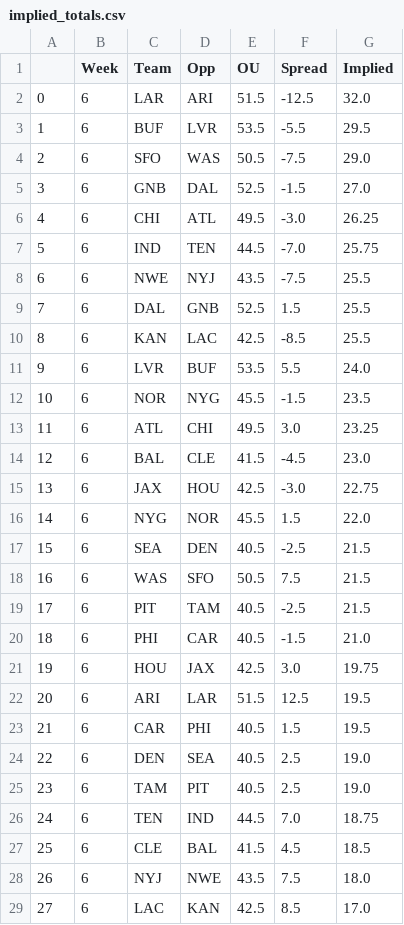
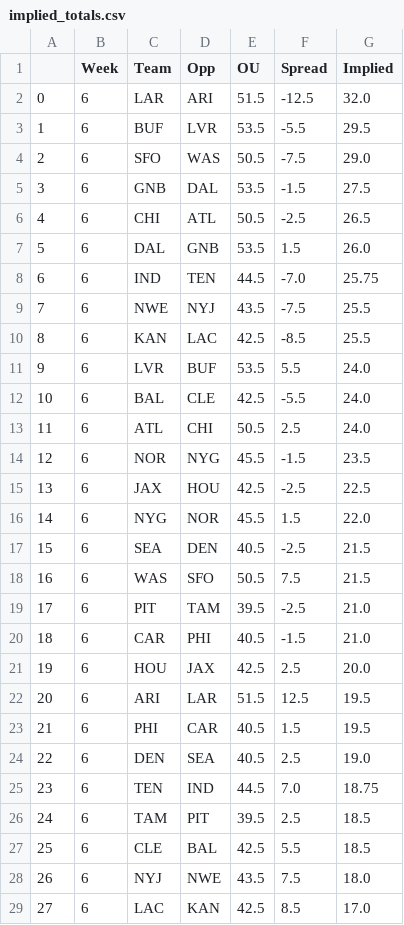
Before and after one commit to JonPGH/nflApp, a CSV file: Data/implied_totals.csv, drawn as a sheet; removed rows and columns are numbered as before the commit, all else as after; the diff names each change by its address in the sheet, - before the commit and + after, or states it on an @@ line.

```diff
--- a/Data/implied_totals.csv
+++ b/Data/implied_totals.csv
-E5 (OU): 52.5
+E5 (OU): 53.5
-G5 (Implied): 27.0
+G5 (Implied): 27.5
-E6 (OU): 49.5
+E6 (OU): 50.5
-F6 (Spread): -3.0
+F6 (Spread): -2.5
-G6 (Implied): 26.25
+G6 (Implied): 26.5
+row 7: 5 | 6 | DAL | GNB | 53.5 | 1.5 | 26.0
@@ column A renumbered between rows 8 and 25 @@
-row 9: 7 | 6 | DAL | GNB | 52.5 | 1.5 | 25.5
+row 12: 10 | 6 | BAL | CLE | 42.5 | -5.5 | 24.0
+row 13: 11 | 6 | ATL | CHI | 50.5 | 2.5 | 24.0
-row 13: 11 | 6 | ATL | CHI | 49.5 | 3.0 | 23.25
-row 14: 12 | 6 | BAL | CLE | 41.5 | -4.5 | 23.0
-F15 (Spread): -3.0
+F15 (Spread): -2.5
-G15 (Implied): 22.75
+G15 (Implied): 22.5
-E19 (OU): 40.5
+E19 (OU): 39.5
-G19 (Implied): 21.5
+G19 (Implied): 21.0
-C20 (Team): PHI
+C20 (Team): CAR
-D20 (Opp): CAR
+D20 (Opp): PHI
-F21 (Spread): 3.0
+F21 (Spread): 2.5
-G21 (Implied): 19.75
+G21 (Implied): 20.0
-C23 (Team): CAR
+C23 (Team): PHI
-D23 (Opp): PHI
+D23 (Opp): CAR
-row 25: 23 | 6 | TAM | PIT | 40.5 | 2.5 | 19.0
+row 26: 24 | 6 | TAM | PIT | 39.5 | 2.5 | 18.5
-E27 (OU): 41.5
+E27 (OU): 42.5
-F27 (Spread): 4.5
+F27 (Spread): 5.5
```
Also changed, not shown: Data/bookproj.csv, Data/japroj.csv, 5 other files.
